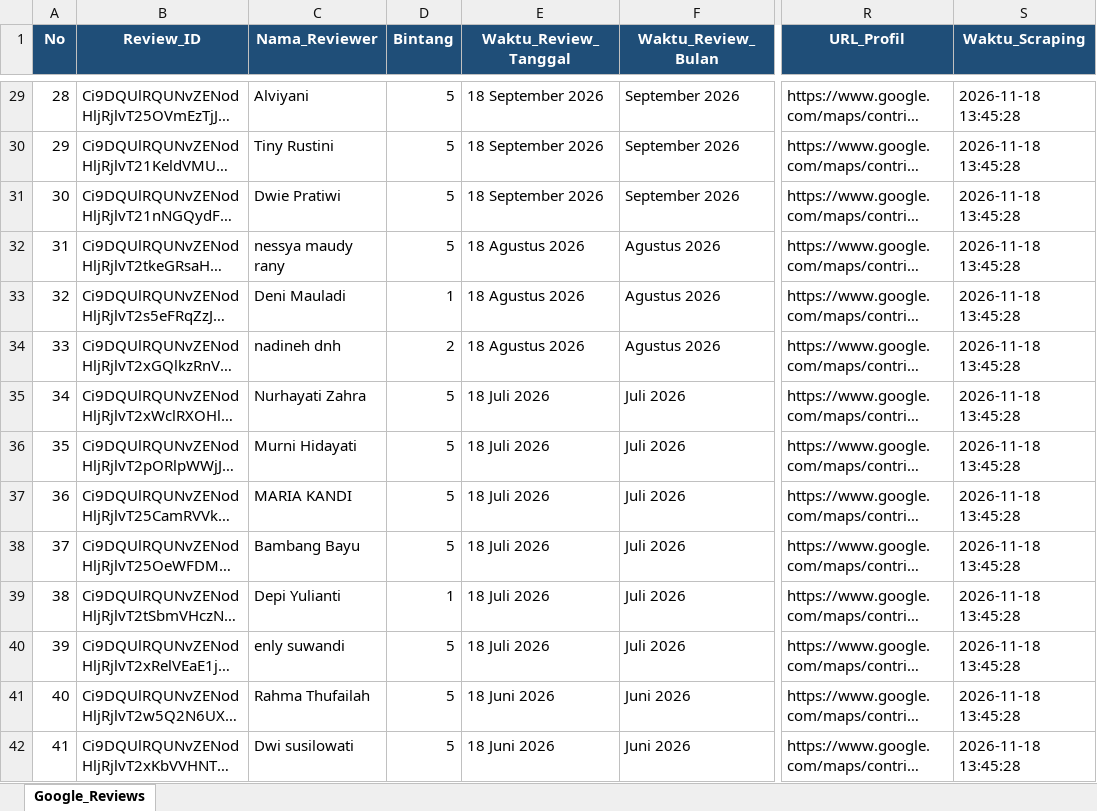
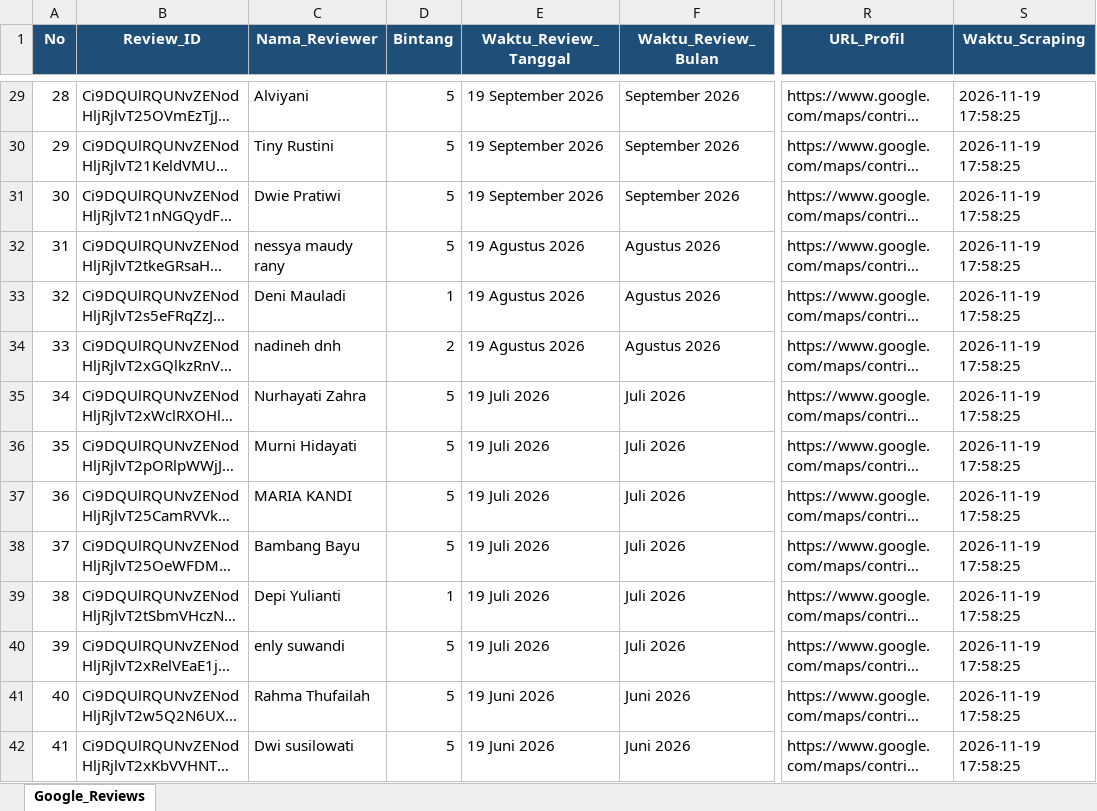
Before and after one commit to bagaskara0506/Klinik_GReview_Analysis, an Excel workbook: raw_data/hasil_review_klinik_kita.xlsx, sheet Google_Reviews, drawn as a sheet; only a part is shown, gaps mark what is left out; long unchanged cells end in …; values as stored, in another font and other column widths than the file's, no borders; the diff covers the shown part only; the diff names each change by its address in the sheet, - before the commit and + after, or states it on an @@ line.

```diff
--- a/raw_data/hasil_review_klinik_kita.xlsx (sheet Google_Reviews)
+++ b/raw_data/hasil_review_klinik_kita.xlsx (sheet Google_Reviews)
-E29:E31 (Waktu_Review_Tanggal): 18 September 2026
+E29:E31 (Waktu_Review_Tanggal): 19 September 2026
-S29:S42 (Waktu_Scraping): 2026-11-18 13:45:28
+S29:S42 (Waktu_Scraping): 2026-11-19 17:58:25
-E32:E34 (Waktu_Review_Tanggal): 18 Agustus 2026
+E32:E34 (Waktu_Review_Tanggal): 19 Agustus 2026
-E35:E40 (Waktu_Review_Tanggal): 18 Juli 2026
+E35:E40 (Waktu_Review_Tanggal): 19 Juli 2026
-E41:E42 (Waktu_Review_Tanggal): 18 Juni 2026
+E41:E42 (Waktu_Review_Tanggal): 19 Juni 2026
```
Also changed, not shown: 743 edited cells elsewhere in this sheet.
